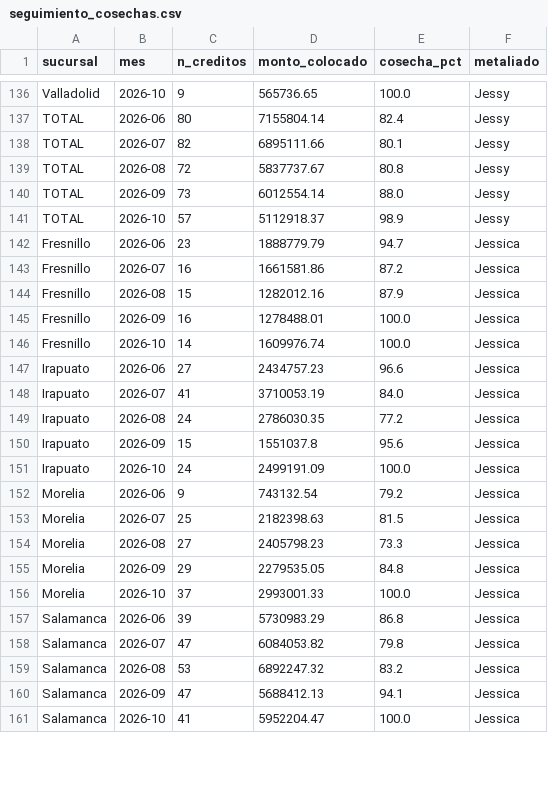
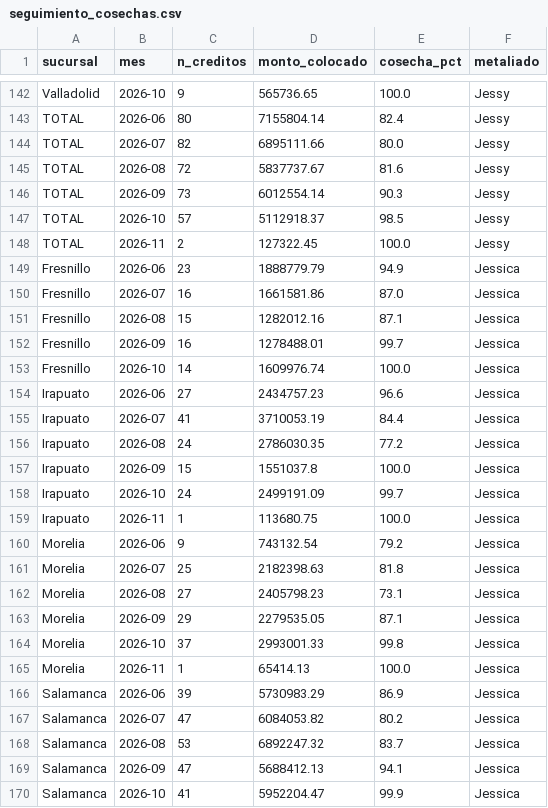
Before and after one commit to AntonioToral1/meta-seguimiento, a CSV file: data/seguimiento_cosechas.csv, drawn as a sheet; only a part is shown, gaps mark what is left out; the diff covers the shown part only.

```diff
--- a/data/seguimiento_cosechas.csv
+++ b/data/seguimiento_cosechas.csv
@@ -137,25 +143,28 @@ Valladolid,2026-10,9,565736.65,100.0,Jessy
 TOTAL,2026-06,80,7155804.14,82.4,Jessy
-TOTAL,2026-07,82,6895111.66,80.1,Jessy
-TOTAL,2026-08,72,5837737.67,80.8,Jessy
-TOTAL,2026-09,73,6012554.14,88.0,Jessy
-TOTAL,2026-10,57,5112918.37,98.9,Jessy
-Fresnillo,2026-06,23,1888779.79,94.7,Jessica
-Fresnillo,2026-07,16,1661581.86,87.2,Jessica
-Fresnillo,2026-08,15,1282012.16,87.9,Jessica
-Fresnillo,2026-09,16,1278488.01,100.0,Jessica
+TOTAL,2026-07,82,6895111.66,80.0,Jessy
+TOTAL,2026-08,72,5837737.67,81.6,Jessy
+TOTAL,2026-09,73,6012554.14,90.3,Jessy
+TOTAL,2026-10,57,5112918.37,98.5,Jessy
+TOTAL,2026-11,2,127322.45,100.0,Jessy
+Fresnillo,2026-06,23,1888779.79,94.9,Jessica
+Fresnillo,2026-07,16,1661581.86,87.0,Jessica
+Fresnillo,2026-08,15,1282012.16,87.1,Jessica
+Fresnillo,2026-09,16,1278488.01,99.7,Jessica
 Fresnillo,2026-10,14,1609976.74,100.0,Jessica
 Irapuato,2026-06,27,2434757.23,96.6,Jessica
-Irapuato,2026-07,41,3710053.19,84.0,Jessica
+Irapuato,2026-07,41,3710053.19,84.4,Jessica
 Irapuato,2026-08,24,2786030.35,77.2,Jessica
-Irapuato,2026-09,15,1551037.8,95.6,Jessica
-Irapuato,2026-10,24,2499191.09,100.0,Jessica
+Irapuato,2026-09,15,1551037.8,100.0,Jessica
+Irapuato,2026-10,24,2499191.09,99.7,Jessica
+Irapuato,2026-11,1,113680.75,100.0,Jessica
 Morelia,2026-06,9,743132.54,79.2,Jessica
-Morelia,2026-07,25,2182398.63,81.5,Jessica
-Morelia,2026-08,27,2405798.23,73.3,Jessica
-Morelia,2026-09,29,2279535.05,84.8,Jessica
-Morelia,2026-10,37,2993001.33,100.0,Jessica
-Salamanca,2026-06,39,5730983.29,86.8,Jessica
-Salamanca,2026-07,47,6084053.82,79.8,Jessica
-Salamanca,2026-08,53,6892247.32,83.2,Jessica
+Morelia,2026-07,25,2182398.63,81.8,Jessica
+Morelia,2026-08,27,2405798.23,73.1,Jessica
+Morelia,2026-09,29,2279535.05,87.1,Jessica
+Morelia,2026-10,37,2993001.33,99.8,Jessica
+Morelia,2026-11,1,65414.13,100.0,Jessica
+Salamanca,2026-06,39,5730983.29,86.9,Jessica
+Salamanca,2026-07,47,6084053.82,80.2,Jessica
+Salamanca,2026-08,53,6892247.32,83.7,Jessica
 Salamanca,2026-09,47,5688412.13,94.1,Jessica
-Salamanca,2026-10,41,5952204.47,100.0,Jessica
+Salamanca,2026-10,41,5952204.47,99.9,Jessica
```
Also changed, not shown: 9 added rows and 97 edited cells elsewhere in this file, data/cosechas_general.csv, data/cosechas_mensual.csv, 1 other file.
